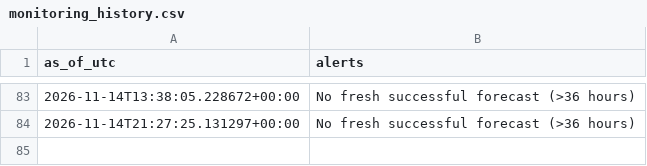
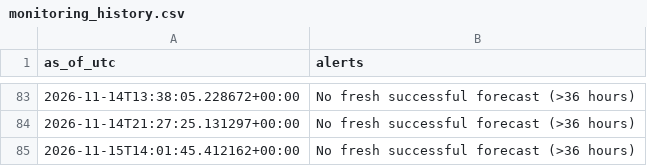
Before and after one commit to james-roshan/german-power-price-forecast, a CSV file: monitoring_history.csv, drawn as a sheet; only a part is shown, gaps mark what is left out; the diff names each change by its address in the sheet, - before the commit and + after, or states it on an @@ line.

```diff
--- a/monitoring_history.csv
+++ b/monitoring_history.csv
+row 85: 2026-11-15T14:01:45.412162+00:00 | No fresh successful forecast (>36 hours)
```
Also changed, not shown: 3 other files.
